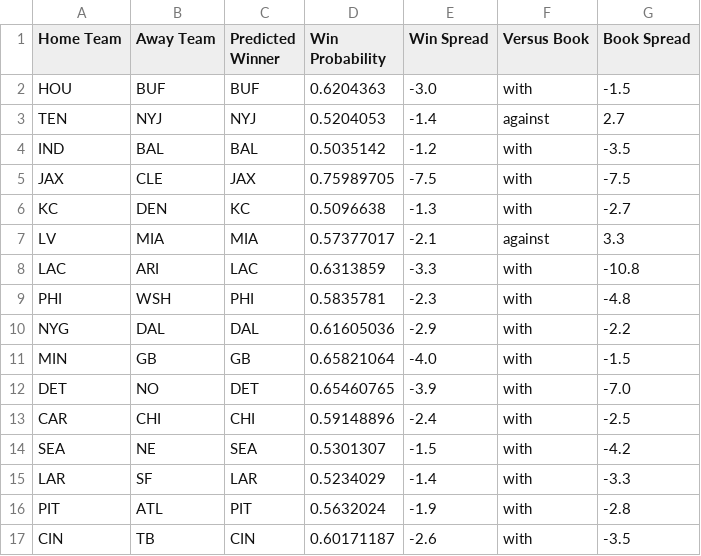
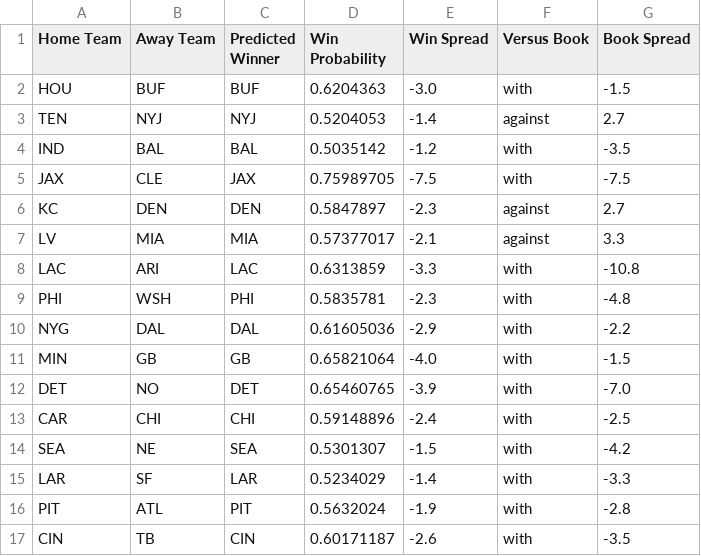
Before and after one commit to hodges623/nfl-prediction-model-site, a CSV file: data/nfl_predict_outcome2026w1p0.csv, drawn as a sheet.

Commit message:
Add/Update predictions for season 2026, week 1, postseason 0

```diff
--- a/data/nfl_predict_outcome2026w1p0.csv
+++ b/data/nfl_predict_outcome2026w1p0.csv
@@ -5,3 +5,3 @@ IND,BAL,BAL,0.5035142,-1.2,with,-3.5
 JAX,CLE,JAX,0.75989705,-7.5,with,-7.5
-KC,DEN,KC,0.5096638,-1.3,with,-2.7
+KC,DEN,DEN,0.5847897,-2.3,against,2.7
 LV,MIA,MIA,0.57377017,-2.1,against,3.3
```
